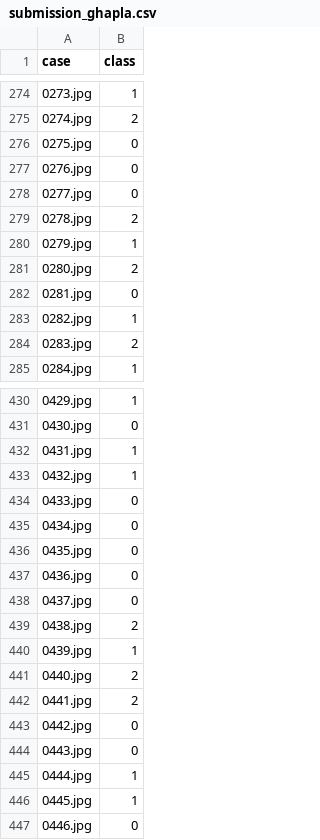
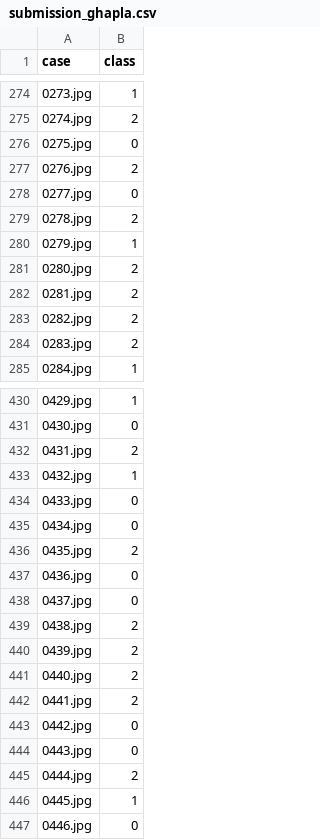
Before and after one commit to Jimut123/CXR_Covid-19, a CSV file: Best/submission_ghapla.csv, drawn as a sheet; only a part is shown, gaps mark what is left out; the diff covers the shown part only.

```diff
--- a/Best/submission_ghapla.csv
+++ b/Best/submission_ghapla.csv
@@ -276,3 +276,3 @@ case,class
 0275.jpg,0
-0276.jpg,0
+0276.jpg,2
 0277.jpg,0
@@ -281,4 +281,4 @@ case,class
 0280.jpg,2
-0281.jpg,0
-0282.jpg,1
+0281.jpg,2
+0282.jpg,2
 0283.jpg,2
@@ -431,3 +431,3 @@ case,class
 0430.jpg,0
-0431.jpg,1
+0431.jpg,2
 0432.jpg,1
@@ -435,3 +435,3 @@ case,class
 0434.jpg,0
-0435.jpg,0
+0435.jpg,2
 0436.jpg,0
@@ -439,3 +439,3 @@ case,class
 0438.jpg,2
-0439.jpg,1
+0439.jpg,2
 0440.jpg,2
@@ -444,3 +444,3 @@ case,class
 0443.jpg,0
-0444.jpg,1
+0444.jpg,2
 0445.jpg,1
```
Also changed, not shown: 73 edited cells elsewhere in this file, 1 other file.
